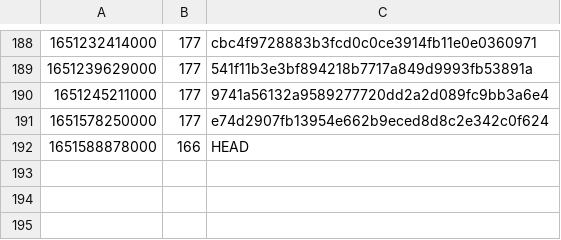
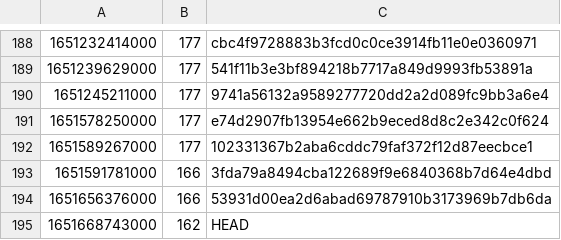
Before and after one commit to guardian/support-frontend, a CSV file: support-frontend/ts-error-history.csv, drawn as a sheet; only a part is shown, gaps mark what is left out.

Commit message:
Update cmp library and remove dynamic imports.
Previously we were importing the cmp library with dynamic imports.
This was to avoid loading the cmp during SSR which lead to build errors.
Those errors are no longer an issue so we removed the dynamic imports
and replace them with regular imports. We also updated the version of the
cmp library we were using as we were quite a few major versions behind.

```diff
--- a/support-frontend/ts-error-history.csv
+++ b/support-frontend/ts-error-history.csv
@@ -191,2 +191,5 @@
 1651578250000,177,e74d2907fb13954e662b9eced8d8c2e342c0f624
-1651588878000,166,HEAD
+1651589267000,177,102331367b2aba6cddc79faf372f12d87eecbce1
+1651591781000,166,3fda79a8494cba122689f9e6840368b7d64e4dbd
+1651656376000,166,53931d00ea2d6abad69787910b3173969b7db6da
+1651668743000,162,HEAD
```
Also changed, not shown: 8 other files.
